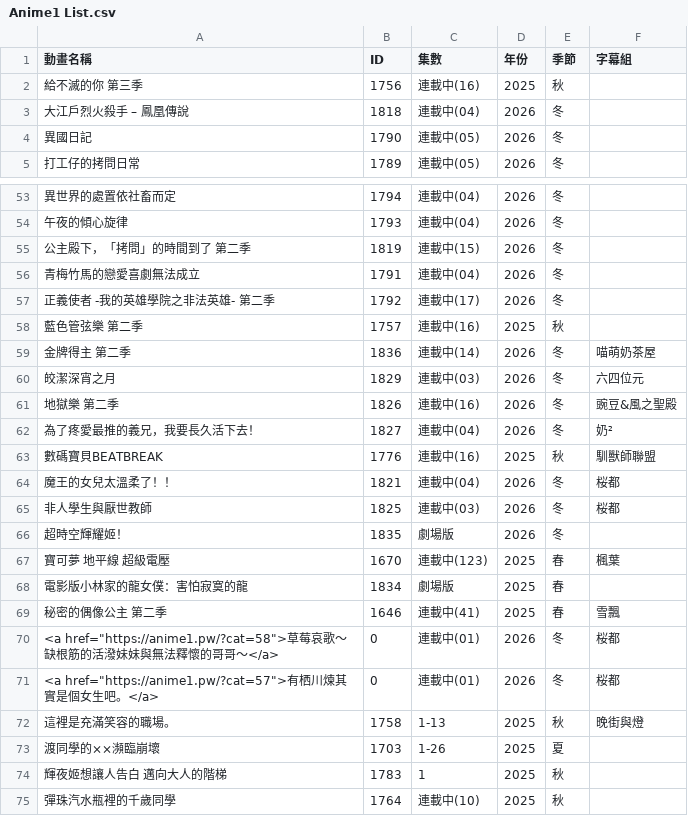
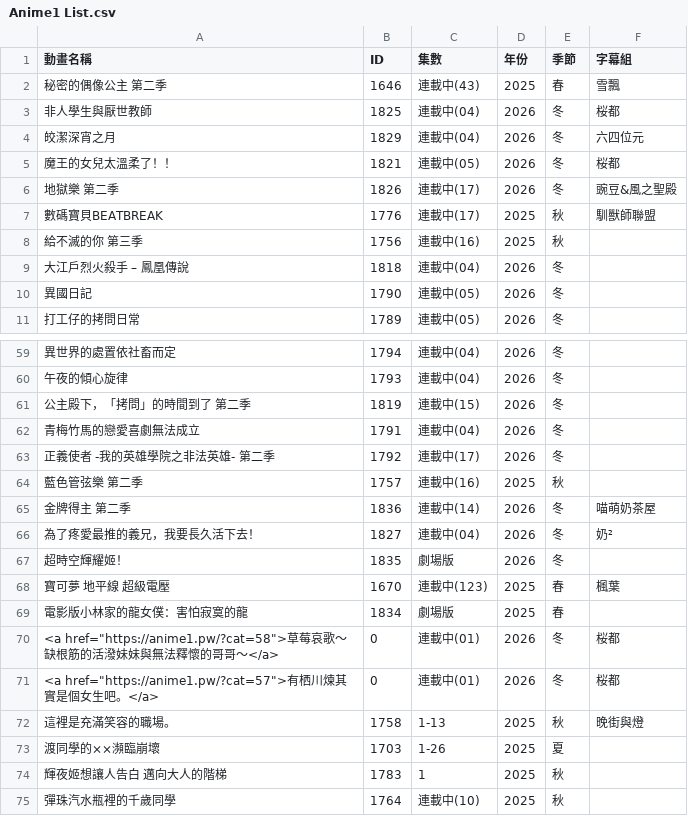
Before and after one commit to HeiTang/Anime1-Data, a CSV file: Anime1 List.csv, drawn as a sheet; only a part is shown, gaps mark what is left out; removed rows and columns are numbered as before the commit, all else as after; the diff names each change by its address in the sheet, - before the commit and + after, or states it on an @@ line.

Commit message:
Doc: Upgrade Anime1 List

```diff
--- a/Anime1 List.csv
+++ b/Anime1 List.csv
+row 2: 秘密的偶像公主 第二季 | 1646 | 連載中(43) | 2025 | 春 | 雪飄
+row 3: 非人學生與厭世教師 | 1825 | 連載中(04) | 2026 | 冬 | 桜都
+row 4: 皎潔深宵之月 | 1829 | 連載中(04) | 2026 | 冬 | 六四位元
+row 5: 魔王的女兒太溫柔了！！ | 1821 | 連載中(05) | 2026 | 冬 | 桜都
+row 6: 地獄樂 第二季 | 1826 | 連載中(17) | 2026 | 冬 | 豌豆&風之聖殿
+row 7: 數碼寶貝BEATBREAK | 1776 | 連載中(17) | 2025 | 秋 | 馴獸師聯盟
-row 60: 皎潔深宵之月 | 1829 | 連載中(03) | 2026 | 冬 | 六四位元
-row 61: 地獄樂 第二季 | 1826 | 連載中(16) | 2026 | 冬 | 豌豆&風之聖殿
-row 63: 數碼寶貝BEATBREAK | 1776 | 連載中(16) | 2025 | 秋 | 馴獸師聯盟
-row 64: 魔王的女兒太溫柔了！！ | 1821 | 連載中(04) | 2026 | 冬 | 桜都
-row 65: 非人學生與厭世教師 | 1825 | 連載中(03) | 2026 | 冬 | 桜都
-row 69: 秘密的偶像公主 第二季 | 1646 | 連載中(41) | 2025 | 春 | 雪飄
```
Also changed, not shown: 1 other file.
